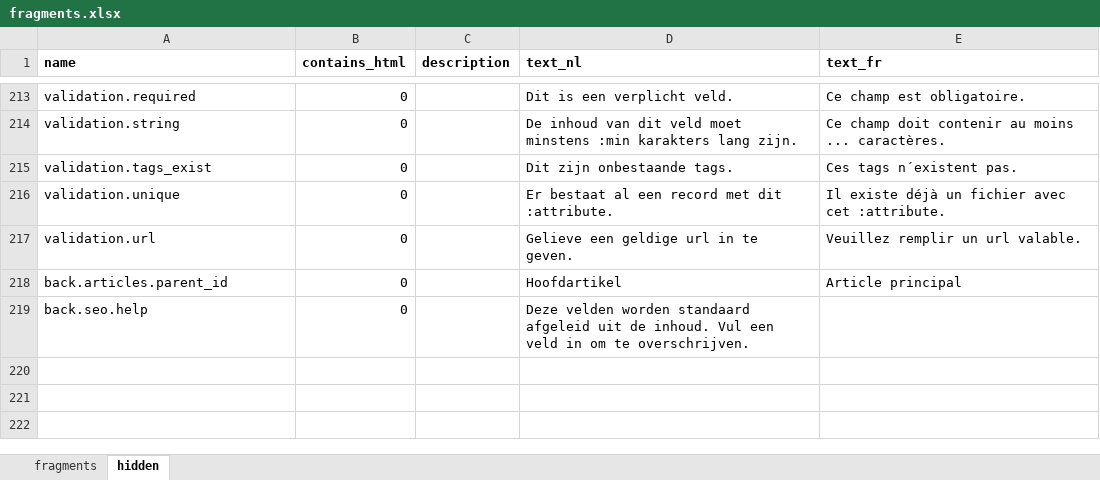
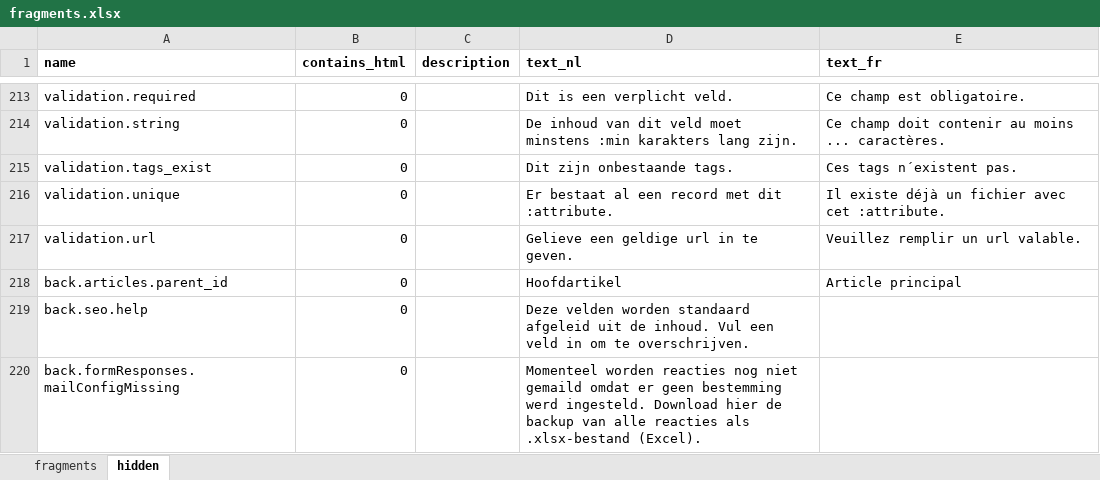
Before and after one commit to spatie/blender, an Excel workbook: database/seeds/data/fragments.xlsx, sheet hidden, drawn as a sheet; only a part is shown, gaps mark what is left out; values as stored, in another font and other column widths than the file's, no borders; the diff names each change by its address in the sheet, - before the commit and + after, or states it on an @@ line.

```diff
--- a/database/seeds/data/fragments.xlsx (sheet hidden)
+++ b/database/seeds/data/fragments.xlsx (sheet hidden)
+row 220: back.formResponses.mailConfigMissing | 0 |  | Momenteel worden reacties nog niet gemaild omdat er geen bestemming werd ingesteld. Download hier de backup van alle reacties als .xlsx-bestand (Excel).
```
Also changed, not shown: 2 other files.
